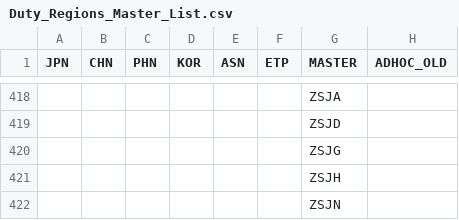
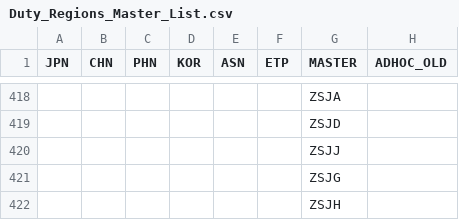
Before and after one commit to MandyMET/Radar, a CSV file: Duty_Regions_Master_List.csv, drawn as a sheet; only a part is shown, gaps mark what is left out; the shorter side is filled out with more unchanged rows; the diff names each change by its address in the sheet, - before the commit and + after, or states it on an @@ line.

Commit message:
Add files via upload

```diff
--- a/Duty_Regions_Master_List.csv
+++ b/Duty_Regions_Master_List.csv
+row 420:  |  |  |  |  |  | ZSJJ
```
